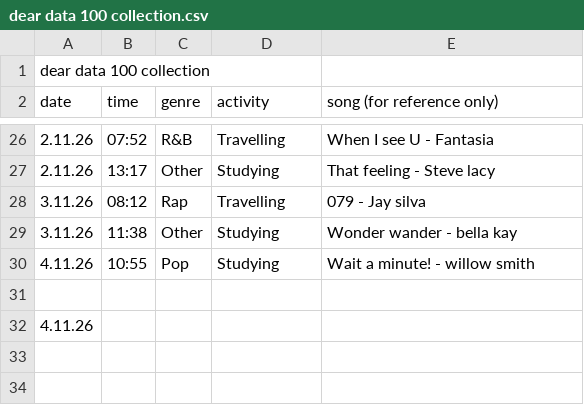
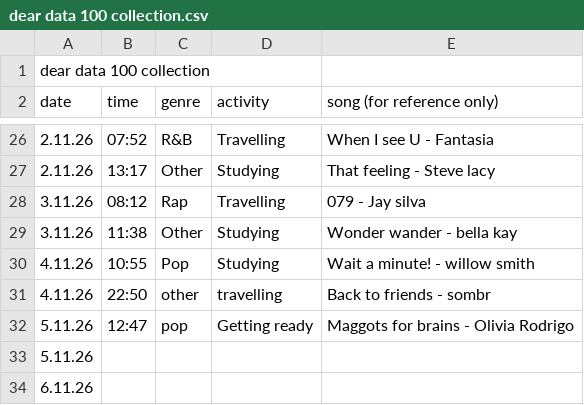
Before and after one commit to uviqa/dear-data-100, a CSV file: dear_data_100_sketch/data/dear data 100 collection.csv, drawn as a sheet; only a part is shown, gaps mark what is left out.

Commit message:
data collection v8

```diff
--- a/dear_data_100_sketch/data/dear data 100 collection.csv
+++ b/dear_data_100_sketch/data/dear data 100 collection.csv
@@ -30,3 +30,5 @@ date,time,genre, activity,song (for reference only),,
 4.11.26,10:55,Pop,Studying ,Wait a minute! - willow smith,,
-,,,,,,
-4.11.26,,,,,,
+4.11.26,22:50,other,travelling,Back to friends - sombr,,
+5.11.26,12:47,pop,Getting ready,Maggots for brains - Olivia Rodrigo,,
+5.11.26,,,,,,
+6.11.26,,,,,,
```
